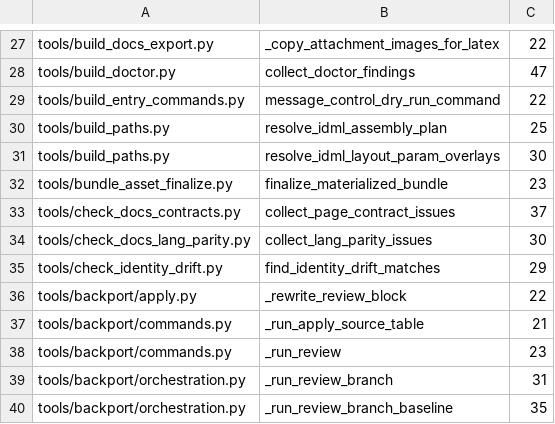
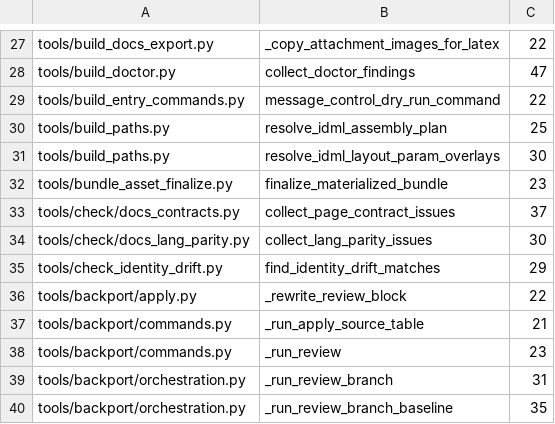
Before and after one commit to Bingboom/Hello-Docs, a TSV file: data/complexity_baseline.tsv, drawn as a sheet; only a part is shown, gaps mark what is left out.

```diff
--- a/data/complexity_baseline.tsv
+++ b/data/complexity_baseline.tsv
@@ -32,4 +32,4 @@ tools/build_paths.py	resolve_idml_layout_param_overlays	30
 tools/bundle_asset_finalize.py	finalize_materialized_bundle	23
-tools/check_docs_contracts.py	collect_page_contract_issues	37
-tools/check_docs_lang_parity.py	collect_lang_parity_issues	30
+tools/check/docs_contracts.py	collect_page_contract_issues	37
+tools/check/docs_lang_parity.py	collect_lang_parity_issues	30
 tools/check_identity_drift.py	find_identity_drift_matches	29
```
Also changed, not shown: data/top_level_module_baseline.tsv, 55 other files.
